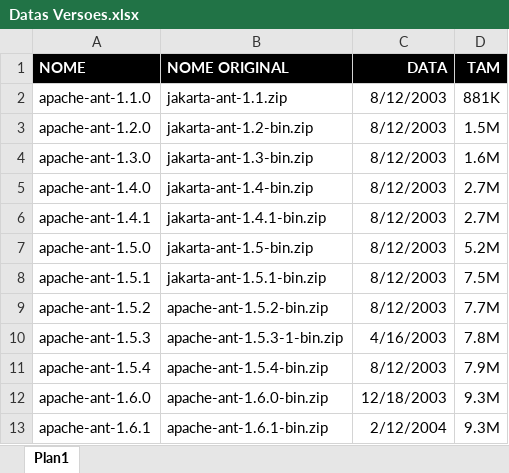
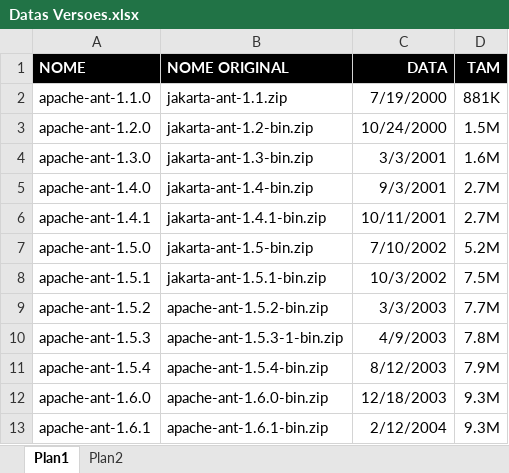
Before and after one commit to marciobarros/sbse-ant-unirio, an Excel workbook: data/Datas Versoes.xlsx, sheet Plan1, drawn as a sheet; only a part is shown; values as stored, in another font and other column widths than the file's, no borders; the diff names each change by its address in the sheet, - before the commit and + after, or states it on an @@ line.

```diff
--- a/data/Datas Versoes.xlsx (sheet Plan1)
+++ b/data/Datas Versoes.xlsx (sheet Plan1)
+sheet tab: Plan2
-C2 (DATA): 8/12/2003
+C2 (DATA): 7/19/2000
-C3 (DATA): 8/12/2003
+C3 (DATA): 10/24/2000
-C4 (DATA): 8/12/2003
+C4 (DATA): 3/3/2001
-C5 (DATA): 8/12/2003
+C5 (DATA): 9/3/2001
-C6 (DATA): 8/12/2003
+C6 (DATA): 10/11/2001
-C7 (DATA): 8/12/2003
+C7 (DATA): 7/10/2002
-C8 (DATA): 8/12/2003
+C8 (DATA): 10/3/2002
-C9 (DATA): 8/12/2003
+C9 (DATA): 3/3/2003
-C10 (DATA): 4/16/2003
+C10 (DATA): 4/9/2003
```
Also changed, not shown: 10 other files.
